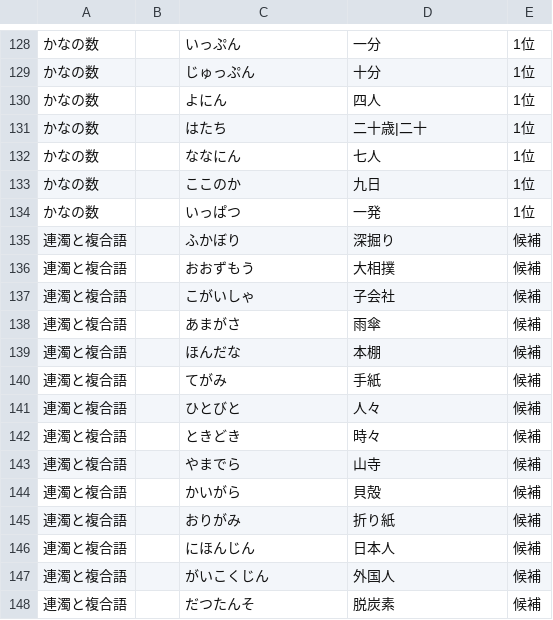
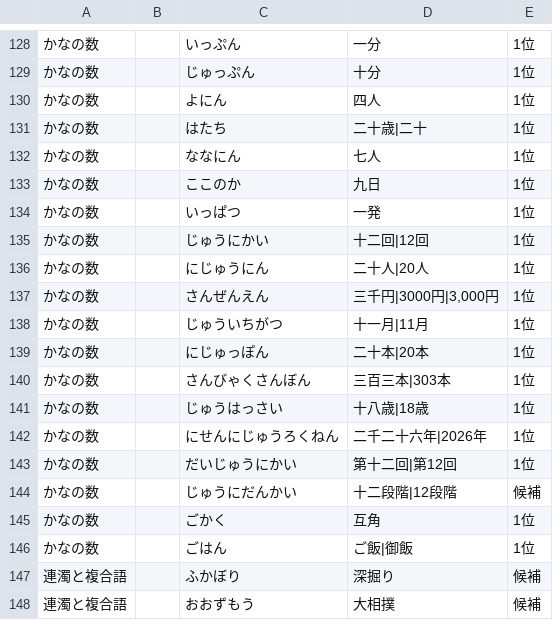
Before and after one commit to kanaemi-app/kanaemi-dict, a TSV file: evaluation/checks.tsv, drawn as a sheet; only a part is shown, gaps mark what is left out; the shorter side is filled out with more unchanged rows; the diff names each change by its address in the sheet, - before the commit and + after, or states it on an @@ line.

```diff
--- a/evaluation/checks.tsv
+++ b/evaluation/checks.tsv
+row 135: かなの数 |  | じゅうにかい | 十二回|12回 | 1位
+row 136: かなの数 |  | にじゅうにん | 二十人|20人 | 1位
+row 137: かなの数 |  | さんぜんえん | 三千円|3000円|3,000円 | 1位
+row 138: かなの数 |  | じゅういちがつ | 十一月|11月 | 1位
+row 139: かなの数 |  | にじゅっぽん | 二十本|20本 | 1位
+row 140: かなの数 |  | さんびゃくさんぼん | 三百三本|303本 | 1位
+row 141: かなの数 |  | じゅうはっさい | 十八歳|18歳 | 1位
+row 142: かなの数 |  | にせんにじゅうろくねん | 二千二十六年|2026年 | 1位
+row 143: かなの数 |  | だいじゅうにかい | 第十二回|第12回 | 1位
+row 144: かなの数 |  | じゅうにだんかい | 十二段階|12段階 | 候補
+row 145: かなの数 |  | ごかく | 互角 | 1位
+row 146: かなの数 |  | ごはん | ご飯|御飯 | 1位
```
Also changed, not shown: 3 other files.
